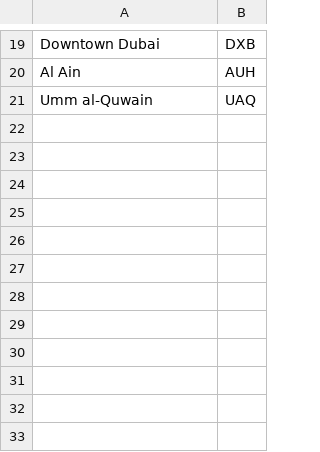
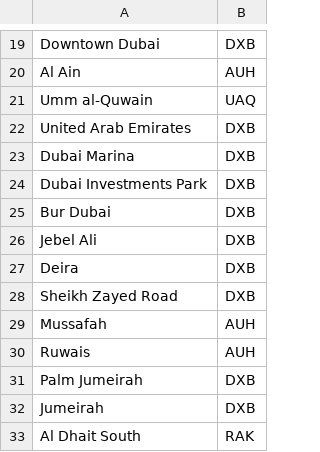
Before and after one commit to abughali/dubai-link-vat, a CSV file: areas.csv, drawn as a sheet; only a part is shown, gaps mark what is left out; the diff names each change by its address in the sheet, - before the commit and + after, or states it on an @@ line.

Commit message:
Added more areas

```diff
--- a/areas.csv
+++ b/areas.csv
+row 22: United Arab Emirates | DXB
+row 23: Dubai Marina | DXB
+row 24: Dubai Investments Park | DXB
+row 25: Bur Dubai | DXB
+row 26: Jebel Ali | DXB
+row 27: Deira | DXB
+row 28: Sheikh Zayed Road | DXB
+row 29: Mussafah | AUH
+row 30: Ruwais | AUH
+row 31: Palm Jumeirah | DXB
+row 32: Jumeirah | DXB
+row 33: Al Dhait South | RAK
```
